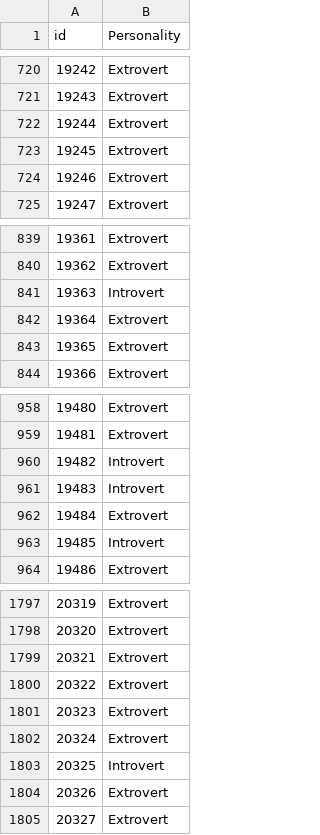
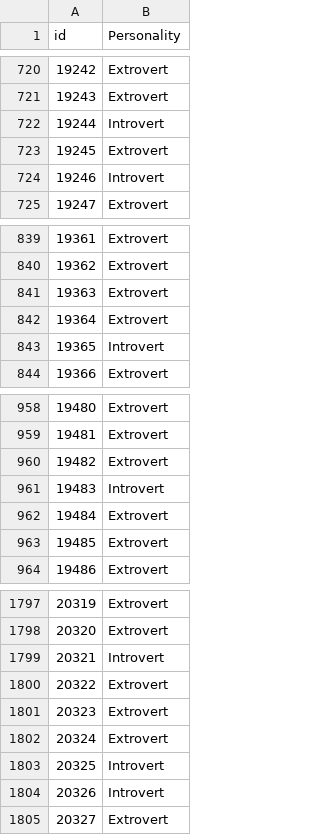
Before and after one commit to keshav2603/200days100model, a CSV file: model8-personality/submission.csv, drawn as a sheet; only a part is shown, gaps mark what is left out; the diff covers the shown part only.

```diff
--- a/model8-personality/submission.csv
+++ b/model8-personality/submission.csv
@@ -721,5 +721,5 @@ id,Personality
 19243,Extrovert
-19244,Extrovert
+19244,Introvert
 19245,Extrovert
-19246,Extrovert
+19246,Introvert
 19247,Extrovert
@@ -840,5 +840,5 @@ id,Personality
 19362,Extrovert
-19363,Introvert
+19363,Extrovert
 19364,Extrovert
-19365,Extrovert
+19365,Introvert
 19366,Extrovert
@@ -959,6 +959,6 @@ id,Personality
 19481,Extrovert
-19482,Introvert
+19482,Extrovert
 19483,Introvert
 19484,Extrovert
-19485,Introvert
+19485,Extrovert
 19486,Extrovert
@@ -1798,3 +1798,3 @@ id,Personality
 20320,Extrovert
-20321,Extrovert
+20321,Introvert
 20322,Extrovert
@@ -1803,3 +1803,3 @@ id,Personality
 20325,Introvert
-20326,Extrovert
+20326,Introvert
 20327,Extrovert
```
Also changed, not shown: 182 edited cells elsewhere in this file, 1 other file.
